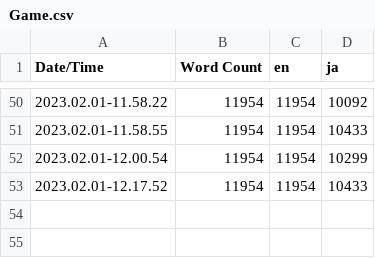
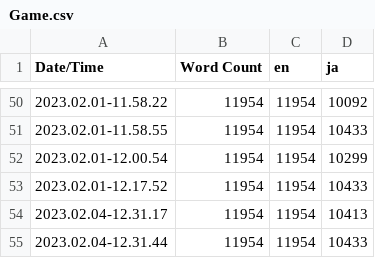
Before and after one commit to KangMoonJeong/RoomEscape5_2, a CSV file: Content/Localization/Game/Game.csv, drawn as a sheet; only a part is shown, gaps mark what is left out.

```diff
--- a/Content/Localization/Game/Game.csv
+++ b/Content/Localization/Game/Game.csv
@@ -53 +53,3 @@ Date/Time,Word Count,en,ja
 2023.02.01-12.17.52,11954,11954,10433
+2023.02.04-12.31.17,11954,11954,10413
+2023.02.04-12.31.44,11954,11954,10433
```
Also changed, not shown: 45 other files.
